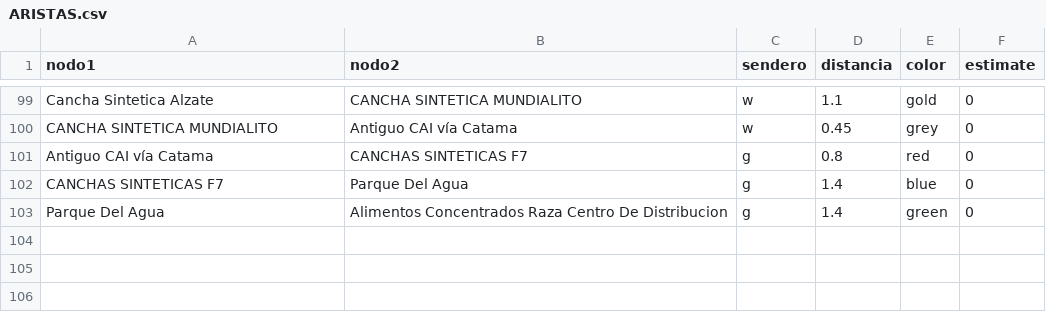
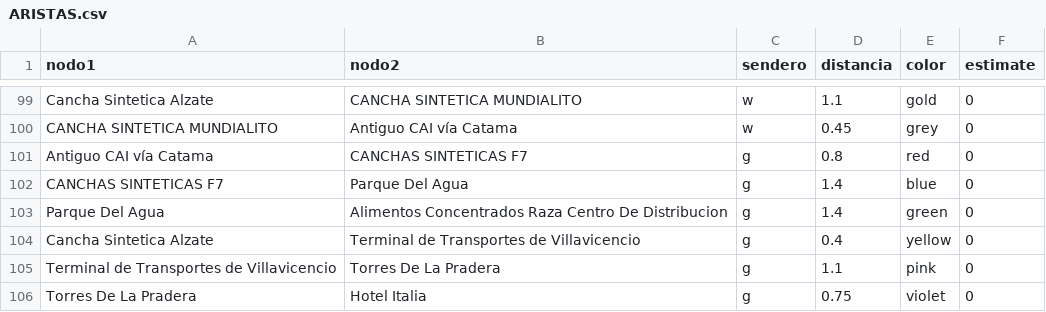
Before and after one commit to zeroxwx/PROYECTO, a CSV file: ARISTAS.csv, drawn as a sheet; only a part is shown, gaps mark what is left out.

Commit message:
Update ARISTAS.csv

```diff
--- a/ARISTAS.csv
+++ b/ARISTAS.csv
@@ -103 +103,4 @@ CANCHAS SINTETICAS F7,Parque Del Agua,g,1.4,blue,0
 Parque Del Agua,Alimentos Concentrados Raza Centro De Distribucion,g,1.4,green,0
+Cancha Sintetica Alzate,Terminal de Transportes de Villavicencio,g,0.4,yellow,0
+Terminal de Transportes de Villavicencio,Torres De La Pradera,g,1.1,pink,0
+Torres De La Pradera,Hotel Italia,g,0.75,violet,0
```
